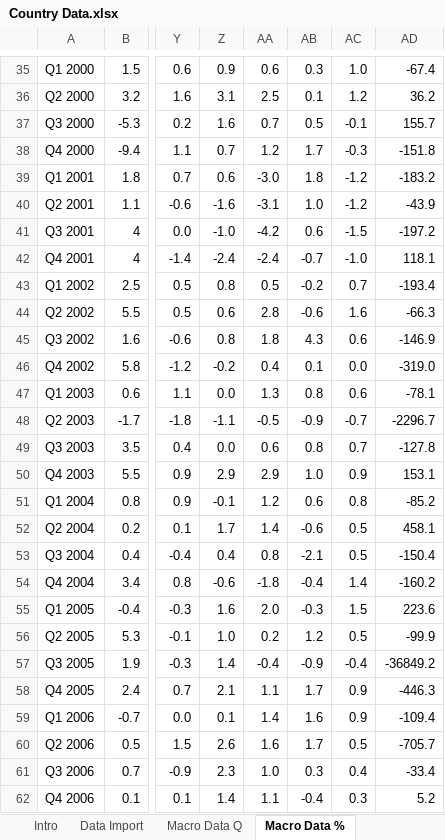
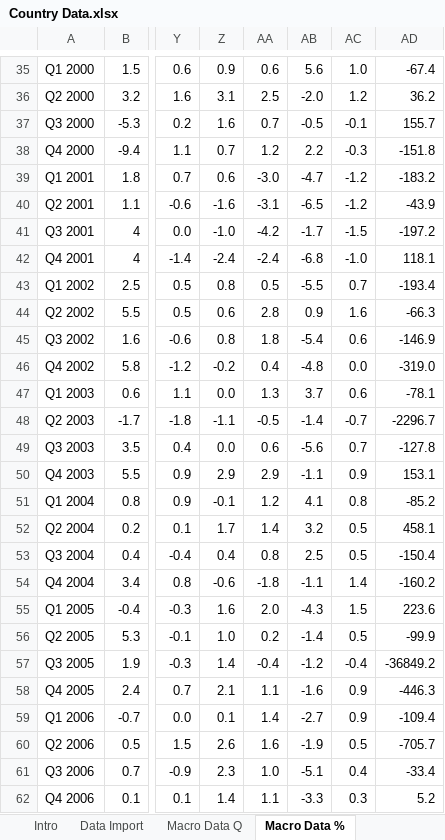
Before and after one commit to szabo-daniel/Thesis, an Excel workbook: Country Data.xlsx, sheet Macro Data %, drawn as a sheet; only a part is shown, gaps mark what is left out; values as stored, in another font and other column widths than the file's, no borders; the diff covers the shown part only; the diff names each change by its address in the sheet, - before the commit and + after, or states it on an @@ line.

Commit message:
Added in UK data and paper portfolio analysis based on models.

```diff
--- a/Country Data.xlsx (sheet Macro Data %)
+++ b/Country Data.xlsx (sheet Macro Data %)
-AB35: 0.3
+AB35: 5.6
-AB36: 0.1
+AB36: -2.0
-AB37: 0.5
+AB37: -0.5
-AB38: 1.7
+AB38: 2.2
-AB39: 1.8
+AB39: -4.7
-AB40: 1.0
+AB40: -6.5
-AB41: 0.6
+AB41: -1.7
-AB42: -0.7
+AB42: -6.8
-AB43: -0.2
+AB43: -5.5
-AB44: -0.6
+AB44: 0.9
-AB45: 4.3
+AB45: -5.4
-AB46: 0.1
+AB46: -4.8
-AB47: 0.8
+AB47: 3.7
-AB48: -0.9
+AB48: -1.4
-AB49: 0.8
+AB49: -5.6
-AB50: 1.0
+AB50: -1.1
-AB51: 0.6
+AB51: 4.1
-AB52: -0.6
+AB52: 3.2
-AB53: -2.1
+AB53: 2.5
-AB54: -0.4
+AB54: -1.1
-AB55: -0.3
+AB55: -4.3
-AB56: 1.2
+AB56: -1.4
-AB57: -0.9
+AB57: -1.2
-AB58: 1.7
+AB58: -1.6
-AB59: 1.6
+AB59: -2.7
-AB60: 1.7
+AB60: -1.9
-AB61: 0.3
+AB61: -5.1
-AB62: -0.4
+AB62: -3.3
```
Also changed, not shown: 94 edited cells and cell formats elsewhere in this sheet, sheet UK Data, sheet Macro Data Q, sheet GW Data, sheet AU Data, sheet DE Data, sheet FR Data, 1 more sheet, other sheet tabs, formulas that keep their value, 2 other files.
